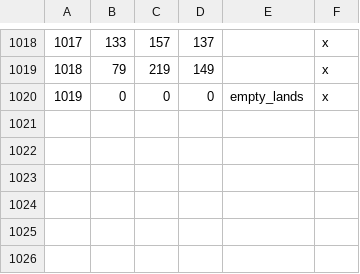
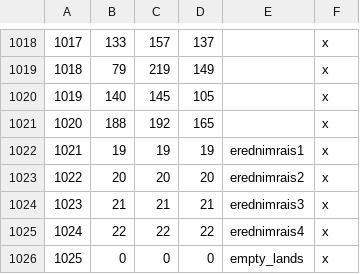
Before and after one commit to CK3RealmsinExile/RealmsInExile, a CSV file: LotRRealmsInExileDev/map_data/definition.csv, drawn as a sheet; only a part is shown, gaps mark what is left out; addresses are those after the commit; the diff names each change by its address in the sheet, - before the commit and + after, or states it on an @@ line.

```diff
--- a/LotRRealmsInExileDev/map_data/definition.csv
+++ b/LotRRealmsInExileDev/map_data/definition.csv
+row 1020: 1019 | 140 | 145 | 105 |  | x
+row 1021: 1020 | 188 | 192 | 165 |  | x
+row 1022: 1021 | 19 | 19 | 19 | erednimrais1 | x
+row 1023: 1022 | 20 | 20 | 20 | erednimrais2 | x
+row 1024: 1023 | 21 | 21 | 21 | erednimrais3 | x
+row 1025: 1024 | 22 | 22 | 22 | erednimrais4 | x
@@ column A renumbered from row 1026 down @@
```
Also changed, not shown: 6 other files.
